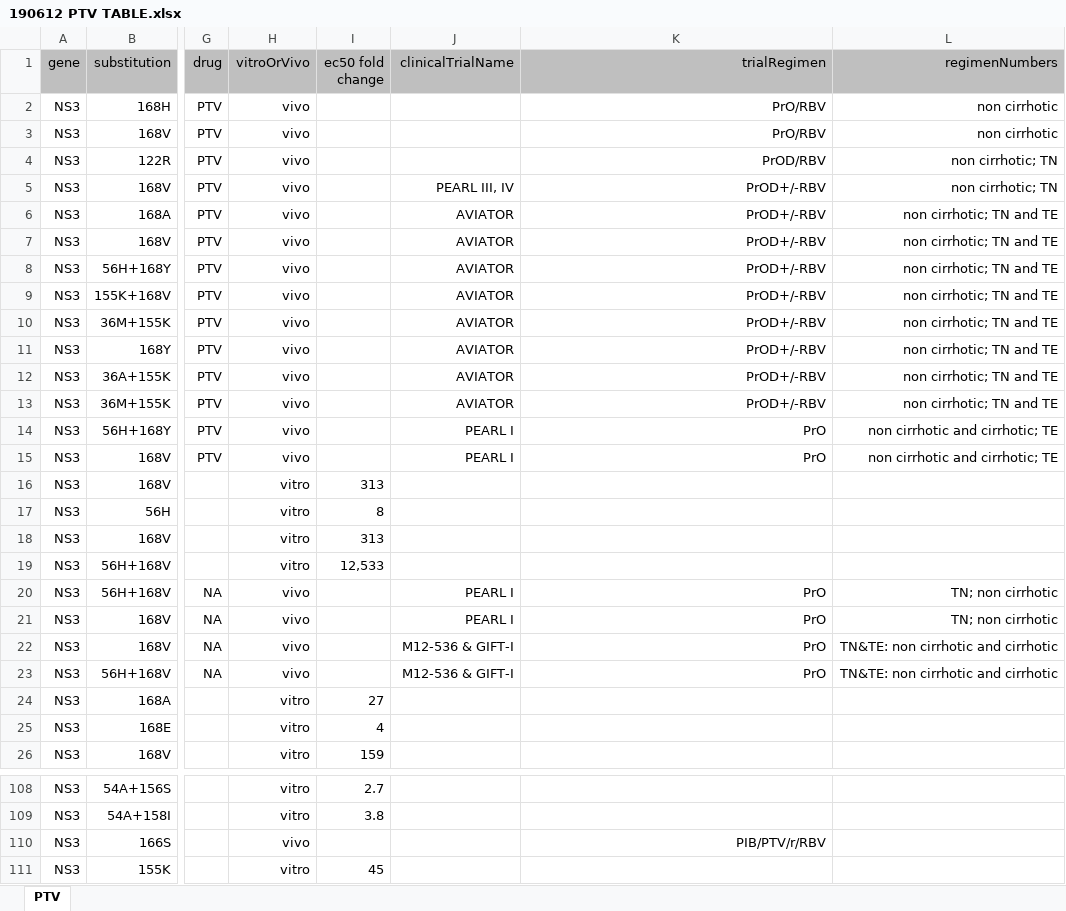
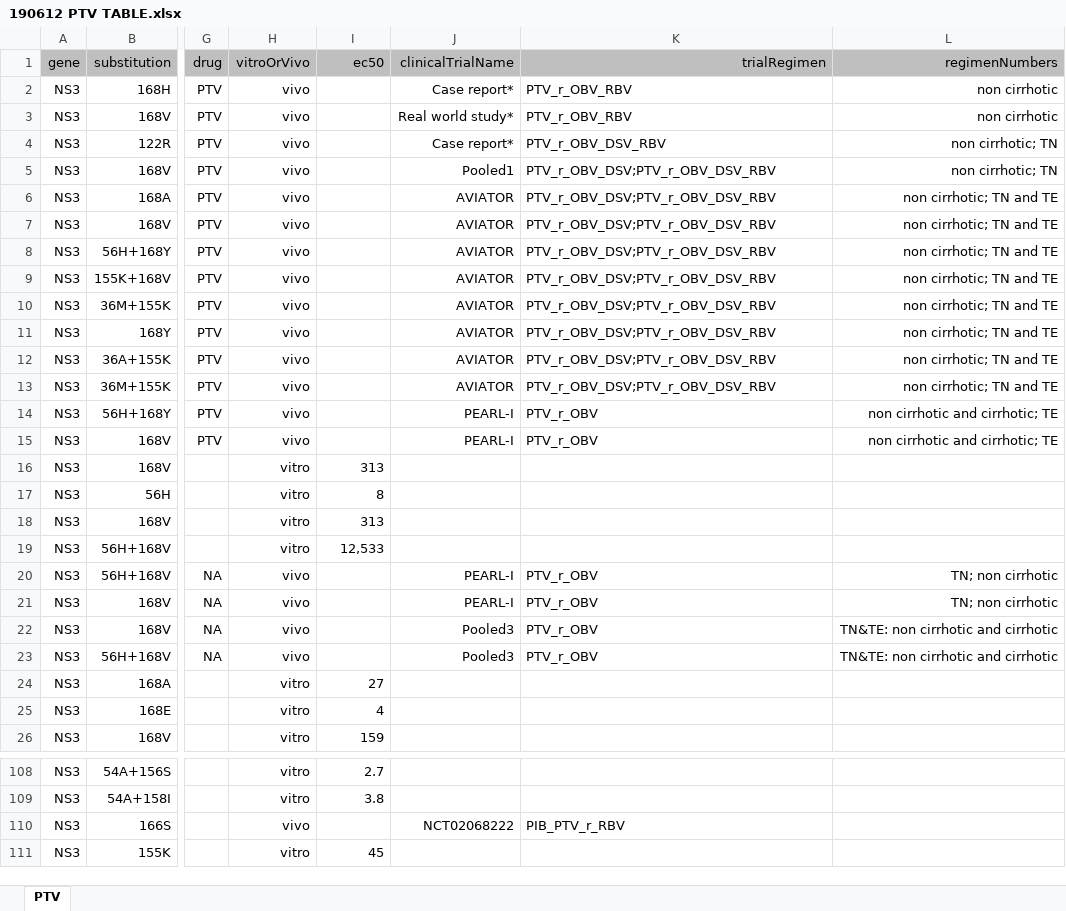
Before and after one commit to giffordlabcvr/PHE-HCV-DRUG-RESISTANCE, an Excel workbook: tabular/contributed/190612 PTV TABLE.xlsx, sheet PTV, drawn as a sheet; only a part is shown, gaps mark what is left out; values as stored, in another font and other column widths than the file's, no borders; the diff covers the shown part only; the diff names each change by its address in the sheet, - before the commit and + after, or states it on an @@ line.

```diff
--- a/tabular/contributed/190612 PTV TABLE.xlsx (sheet PTV)
+++ b/tabular/contributed/190612 PTV TABLE.xlsx (sheet PTV)
-I1: ec50 fold change
+I1: ec50
-J2 (clinicalTrialName): (empty)
+J2 (clinicalTrialName): Case report*
-K2:K3 (trialRegimen): PrO/RBV
+K2:K3 (trialRegimen): PTV_r_OBV_RBV
-K2:K15 alignment: right
+K2:K15 alignment: left
-J3 (clinicalTrialName): (empty)
+J3 (clinicalTrialName): Real world study*
-J4 (clinicalTrialName): (empty)
+J4 (clinicalTrialName): Case report*
-K4 (trialRegimen): PrOD/RBV
+K4 (trialRegimen): PTV_r_OBV_DSV_RBV
-J5 (clinicalTrialName): PEARL III, IV
+J5 (clinicalTrialName): Pooled1
-K5:K13 (trialRegimen): PrOD+/-RBV
+K5:K13 (trialRegimen): PTV_r_OBV_DSV;PTV_r_OBV_DSV_RBV
-J14:J15 (clinicalTrialName): PEARL I
+J14:J15 (clinicalTrialName): PEARL-I
-K14:K15 (trialRegimen): PrO
+K14:K15 (trialRegimen): PTV_r_OBV
-J20:J21 (clinicalTrialName): PEARL I
+J20:J21 (clinicalTrialName): PEARL-I
-K20:K23 (trialRegimen): PrO
+K20:K23 (trialRegimen): PTV_r_OBV
-K20:K23 alignment: right
+K20:K23 alignment: left
-J22:J23 (clinicalTrialName): M12-536 & GIFT-I
+J22:J23 (clinicalTrialName): Pooled3
-J110 (clinicalTrialName): (empty)
+J110 (clinicalTrialName): NCT02068222
-K110 (trialRegimen): PIB/PTV/r/RBV
+K110 (trialRegimen): PIB_PTV_r_RBV
-K110 alignment: right
+K110 alignment: left
```
Also changed, not shown: 35 edited cells and cell formats elsewhere in this sheet, tabular/contributed/190612 DSV TABLE.xlsx, tabular/contributed/190612 OBV TABLE.xlsx, 11 other files.
